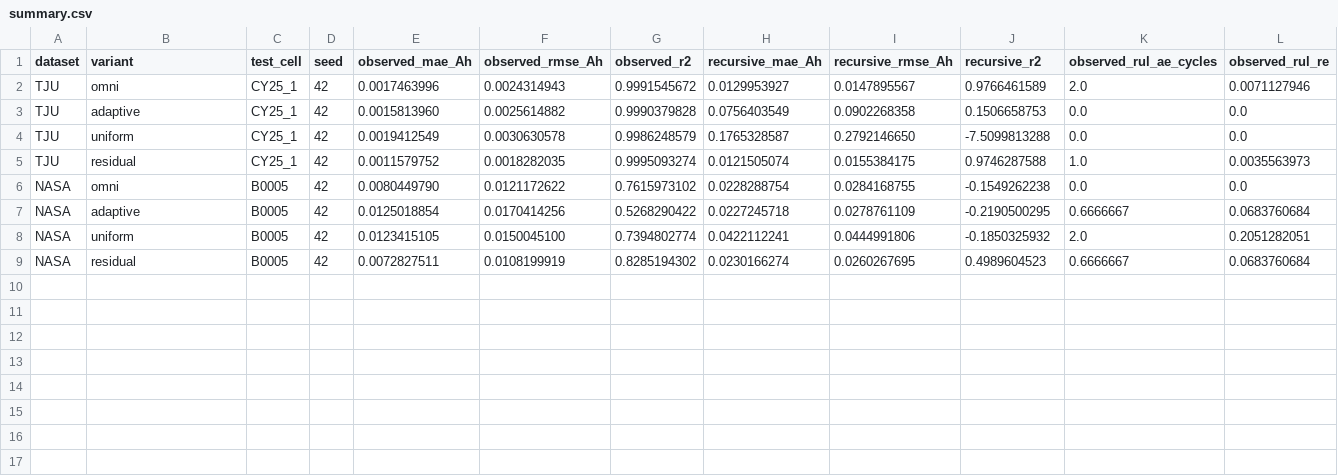
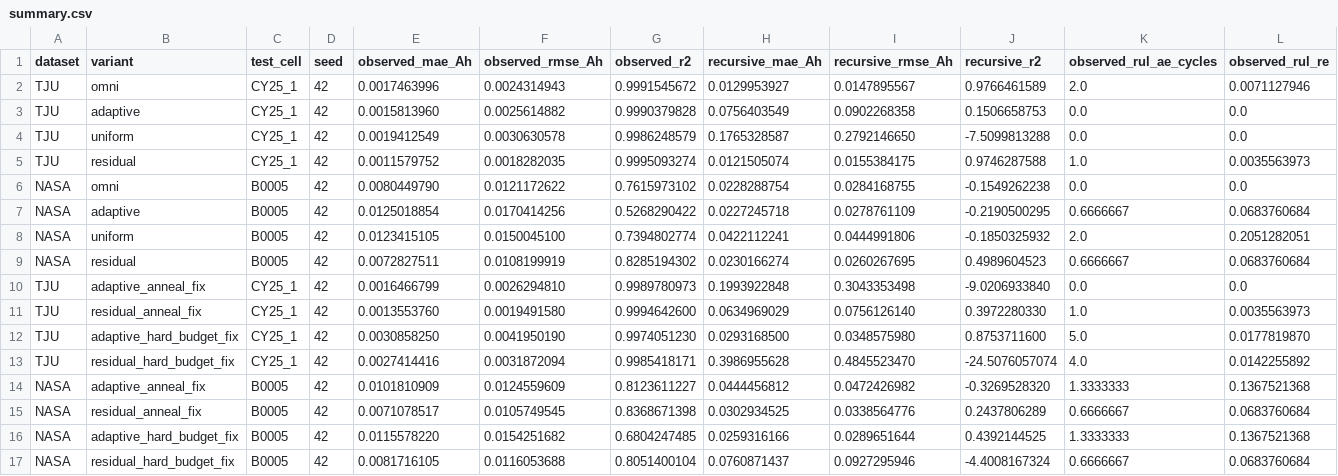
Before and after one commit to HiddenKismet/HeteroTIEFormer, a CSV file: results/summary.csv, drawn as a sheet; only a part is shown; rows hold the shown columns only; the diff names each change by its address in the sheet, - before the commit and + after, or states it on an @@ line.

```diff
--- a/results/summary.csv
+++ b/results/summary.csv
+row 10: TJU | adaptive_anneal_fix | CY25_1 | 42 | 0.0016466799 | 0.0026294810 | 0.9989780973 | 0.1993922848 | 0.3043353498 | -9.0206933840 | 0.0 | 0.0
+row 11: TJU | residual_anneal_fix | CY25_1 | 42 | 0.0013553760 | 0.0019491580 | 0.9994642600 | 0.0634969029 | 0.0756126140 | 0.3972280330 | 1.0 | 0.0035563973
+row 12: TJU | adaptive_hard_budget_fix | CY25_1 | 42 | 0.0030858250 | 0.0041950190 | 0.9974051230 | 0.0293168500 | 0.0348575980 | 0.8753711600 | 5.0 | 0.0177819870
+row 13: TJU | residual_hard_budget_fix | CY25_1 | 42 | 0.0027414416 | 0.0031872094 | 0.9985418171 | 0.3986955628 | 0.4845523470 | -24.5076057074 | 4.0 | 0.0142255892
+row 14: NASA | adaptive_anneal_fix | B0005 | 42 | 0.0101810909 | 0.0124559609 | 0.8123611227 | 0.0444456812 | 0.0472426982 | -0.3269528320 | 1.3333333 | 0.1367521368
+row 15: NASA | residual_anneal_fix | B0005 | 42 | 0.0071078517 | 0.0105749545 | 0.8368671398 | 0.0302934525 | 0.0338564776 | 0.2437806289 | 0.6666667 | 0.0683760684
+row 16: NASA | adaptive_hard_budget_fix | B0005 | 42 | 0.0115578220 | 0.0154251682 | 0.6804247485 | 0.0259316166 | 0.0289651644 | 0.4392144525 | 1.3333333 | 0.1367521368
+row 17: NASA | residual_hard_budget_fix | B0005 | 42 | 0.0081716105 | 0.0116053688 | 0.8051400104 | 0.0760871437 | 0.0927295946 | -4.4008167324 | 0.6666667 | 0.0683760684
```
Also changed, not shown: 22 other files.
